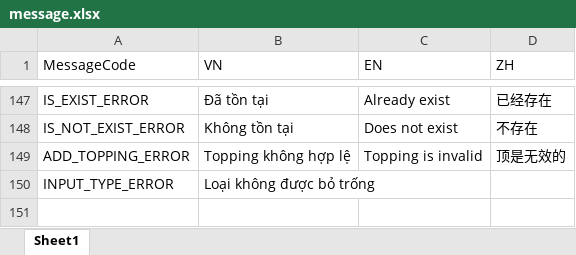
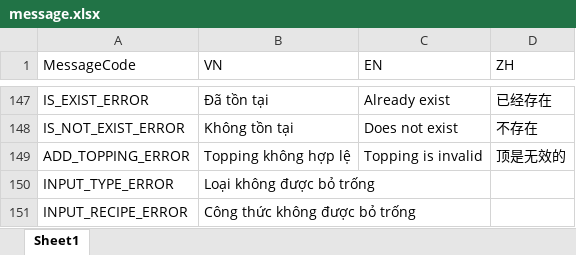
Before and after one commit to ManhPM/milktea-nestjs, an Excel workbook: src/common/message.xlsx, sheet Sheet1, drawn as a sheet; only a part is shown, gaps mark what is left out; values as stored, in another font and other column widths than the file's, no borders; the diff names each change by its address in the sheet, - before the commit and + after, or states it on an @@ line.

```diff
--- a/src/common/message.xlsx (sheet Sheet1)
+++ b/src/common/message.xlsx (sheet Sheet1)
+row 151: INPUT_RECIPE_ERROR | Công thức không được bỏ trống
```
Also changed, not shown: 1 other file.
